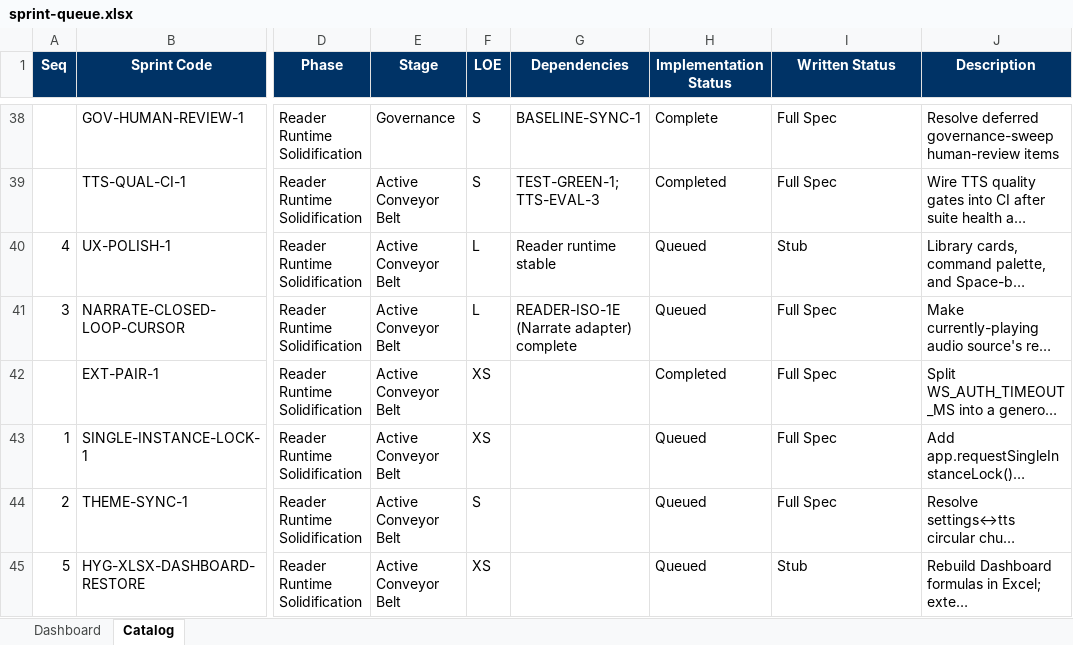
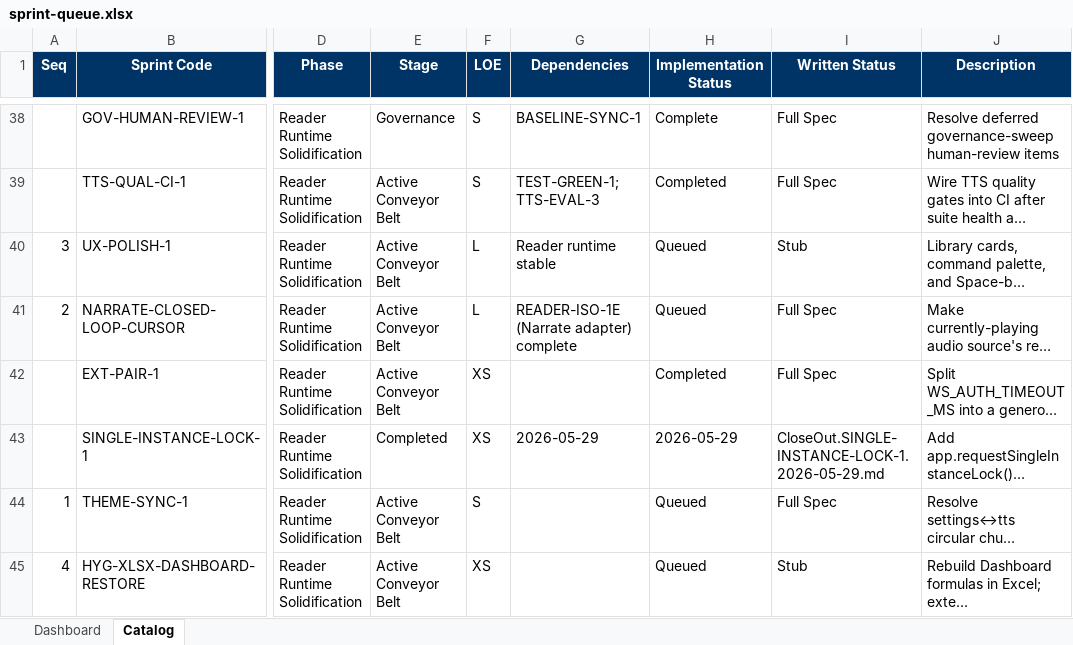
Before and after one commit to gorillabrown/Blurby, an Excel workbook: docs/governance/sprint-queue.xlsx, sheet Catalog, drawn as a sheet; only a part is shown, gaps mark what is left out; long unchanged cells end in …; values as stored, in another font and other column widths than the file's, no borders; table styles not drawn; the diff names each change by its address in the sheet, - before the commit and + after, or states it on an @@ line.

```diff
--- a/docs/governance/sprint-queue.xlsx (sheet Catalog)
+++ b/docs/governance/sprint-queue.xlsx (sheet Catalog)
-A40 (Seq): 4
+A40 (Seq): 3
-A41 (Seq): 3
+A41 (Seq): 2
-A43 (Seq): 1
+A43 (Seq): (empty)
-E43 (Stage): Active Conveyor Belt
+E43 (Stage): Completed
-G43 (Dependencies): (empty)
+G43 (Dependencies): 2026-05-29
-H43 (Implementation Status): Queued
+H43 (Implementation Status): 2026-05-29
-I43 (Written Status): Full Spec
+I43 (Written Status): CloseOut.SINGLE-INSTANCE-LOCK-1.2026-05-29.md
-A44 (Seq): 2
+A44 (Seq): 1
-A45 (Seq): 5
+A45 (Seq): 4
```
Also changed, not shown: sheet Dashboard, 5 other files.
